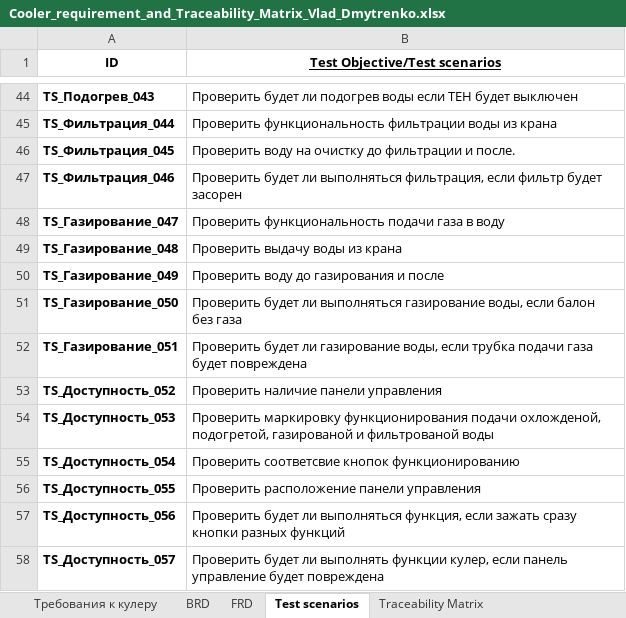
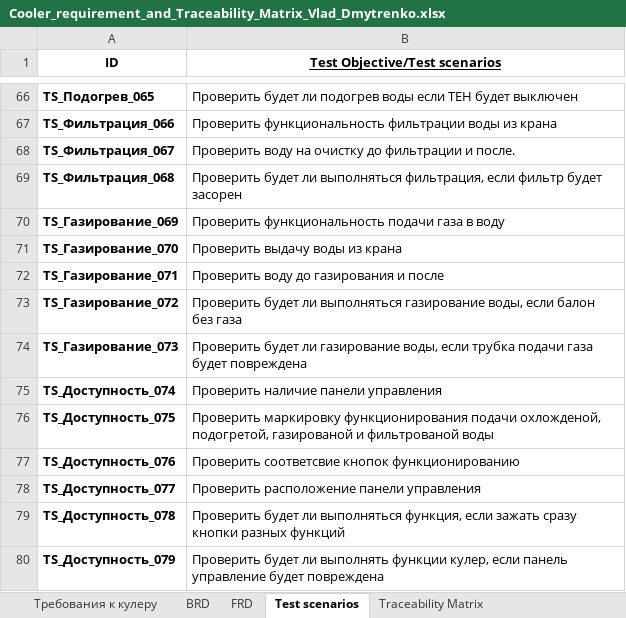
Before and after one commit to VladislavDmitrenko/Manual_Testing, an Excel workbook: Homework_2/Cooler_requirement_and_Traceability_Matrix_Vlad_Dmytrenko.xlsx, sheet Test scenarios, drawn as a sheet; only a part is shown, gaps mark what is left out; values as stored, in another font and other column widths than the file's, no borders; addresses are those after the commit; the diff covers the shown part only; the diff names each change by its address in the sheet, - before the commit and + after, or states it on an @@ line.

```diff
--- a/Homework_2/Cooler_requirement_and_Traceability_Matrix_Vlad_Dmytrenko.xlsx (sheet Test scenarios)
+++ b/Homework_2/Cooler_requirement_and_Traceability_Matrix_Vlad_Dmytrenko.xlsx (sheet Test scenarios)
-A66 (ID): TS_Подогрев_043
+A66 (ID): TS_Подогрев_065
-A67 (ID): TS_Фильтрация_044
+A67 (ID): TS_Фильтрация_066
-A68 (ID): TS_Фильтрация_045
+A68 (ID): TS_Фильтрация_067
-A69 (ID): TS_Фильтрация_046
+A69 (ID): TS_Фильтрация_068
-A70 (ID): TS_Газирование_047
+A70 (ID): TS_Газирование_069
-A71 (ID): TS_Газирование_048
+A71 (ID): TS_Газирование_070
-A72 (ID): TS_Газирование_049
+A72 (ID): TS_Газирование_071
-A73 (ID): TS_Газирование_050
+A73 (ID): TS_Газирование_072
-A74 (ID): TS_Газирование_051
+A74 (ID): TS_Газирование_073
-A75 (ID): TS_Доступность_052
+A75 (ID): TS_Доступность_074
-A76 (ID): TS_Доступность_053
+A76 (ID): TS_Доступность_075
-A77 (ID): TS_Доступность_054
+A77 (ID): TS_Доступность_076
-A78 (ID): TS_Доступность_055
+A78 (ID): TS_Доступность_077
-A79 (ID): TS_Доступность_056
+A79 (ID): TS_Доступность_078
-A80 (ID): TS_Доступность_057
+A80 (ID): TS_Доступность_079
```
Also changed, not shown: 22 added rows and 42 edited cells elsewhere in this sheet, sheet Traceability Matrix.
